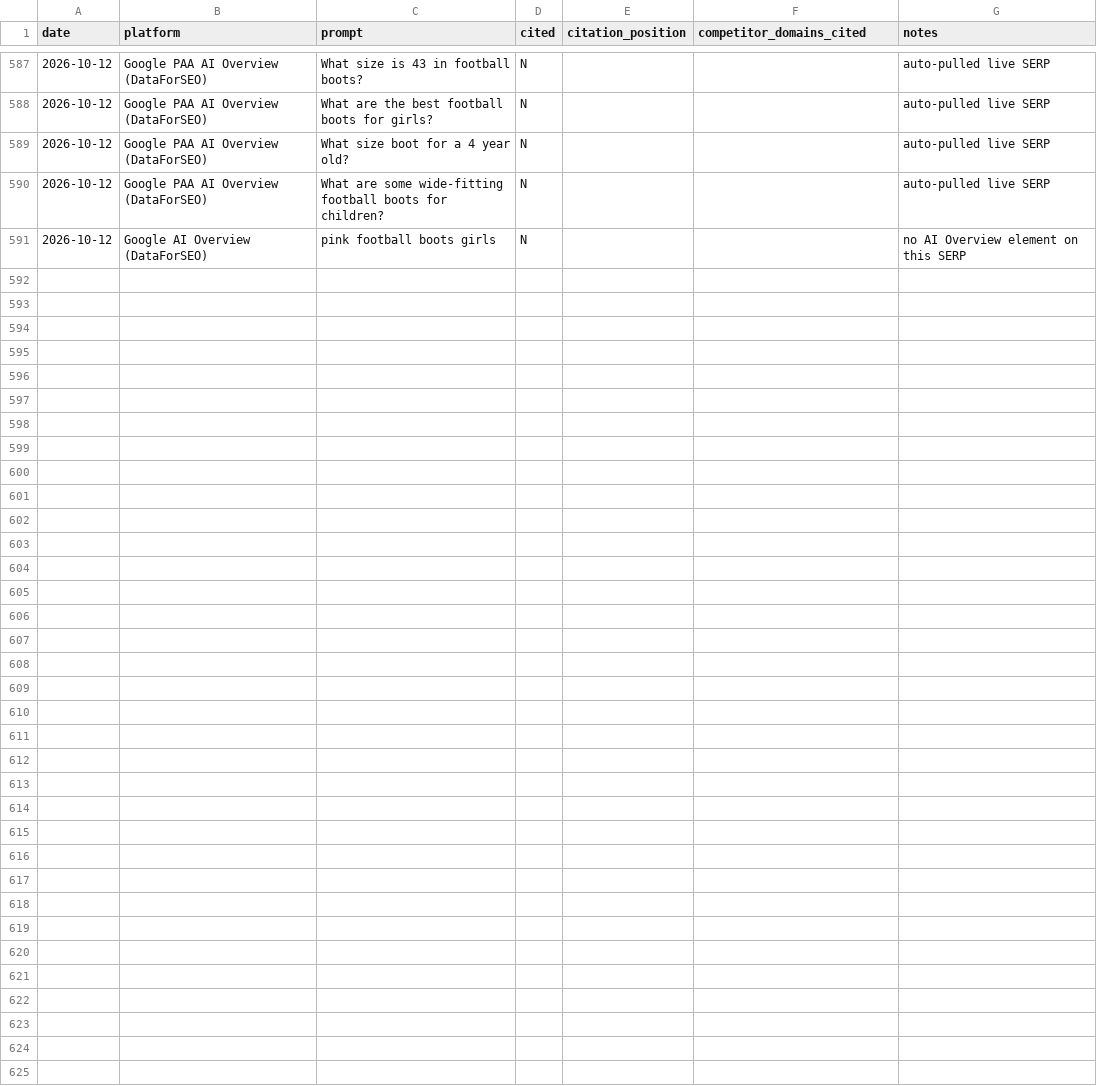
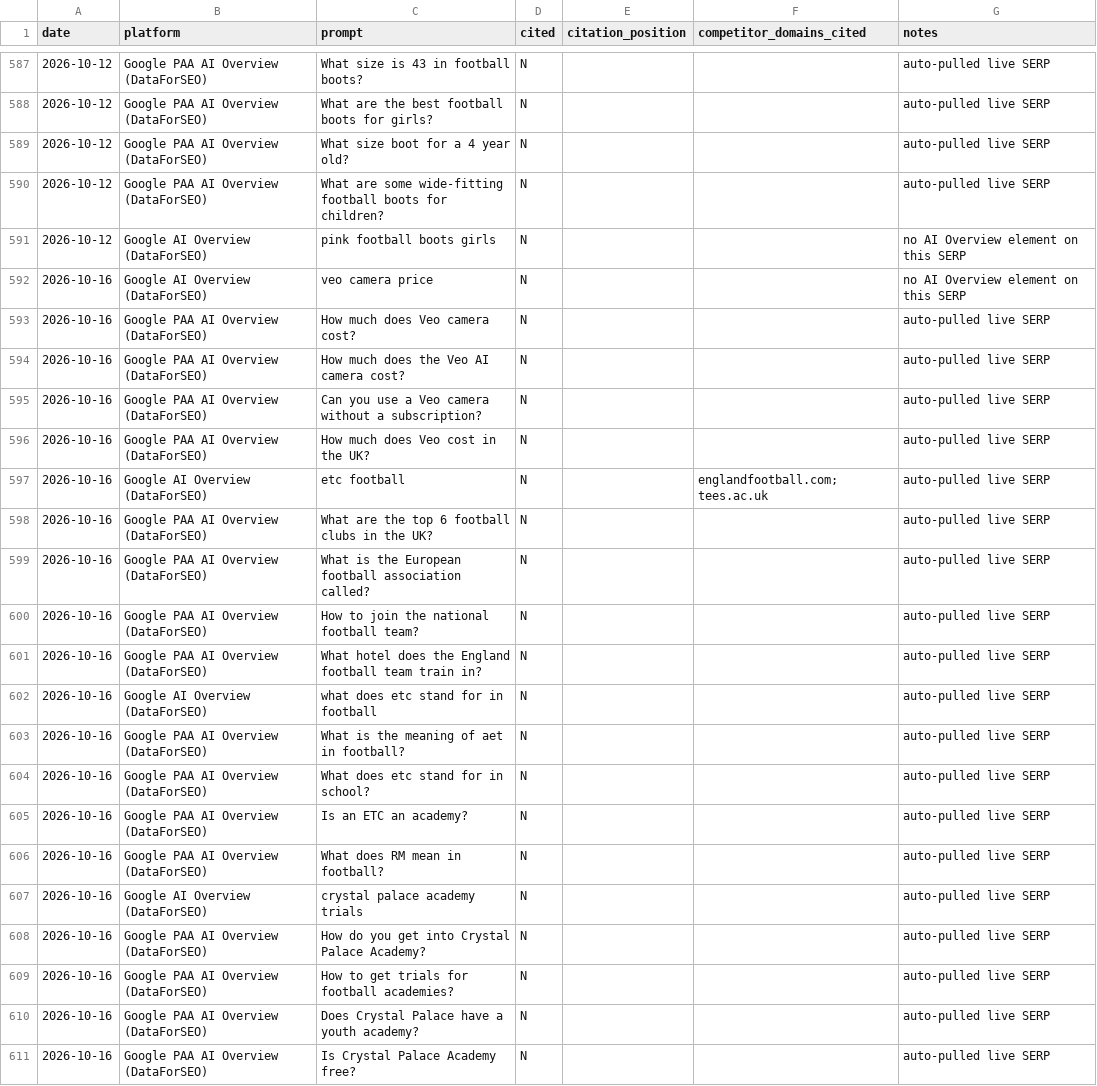
Before and after one commit to grahamjenner84-dot/football-parent, a CSV file: ai-citation-log.csv, drawn as a sheet; only a part is shown, gaps mark what is left out.

```diff
--- a/ai-citation-log.csv
+++ b/ai-citation-log.csv
@@ -591 +591,21 @@ date,platform,prompt,cited,citation_position,competitor_domains_cited,notes
 2026-10-12,Google AI Overview (DataForSEO),pink football boots girls,N,,,no AI Overview element on this SERP
+2026-10-16,Google AI Overview (DataForSEO),veo camera price,N,,,no AI Overview element on this SERP
+2026-10-16,Google PAA AI Overview (DataForSEO),How much does Veo camera cost?,N,,,auto-pulled live SERP
+2026-10-16,Google PAA AI Overview (DataForSEO),How much does the Veo AI camera cost?,N,,,auto-pulled live SERP
+2026-10-16,Google PAA AI Overview (DataForSEO),Can you use a Veo camera without a subscription?,N,,,auto-pulled live SERP
+2026-10-16,Google PAA AI Overview (DataForSEO),How much does Veo cost in the UK?,N,,,auto-pulled live SERP
+2026-10-16,Google AI Overview (DataForSEO),etc football,N,,englandfootball.com; tees.ac.uk,auto-pulled live SERP
+2026-10-16,Google PAA AI Overview (DataForSEO),What are the top 6 football clubs in the UK?,N,,,auto-pulled live SERP
+2026-10-16,Google PAA AI Overview (DataForSEO),What is the European football association called?,N,,,auto-pulled live SERP
+2026-10-16,Google PAA AI Overview (DataForSEO),How to join the national football team?,N,,,auto-pulled live SERP
+2026-10-16,Google PAA AI Overview (DataForSEO),What hotel does the England football team train in?,N,,,auto-pulled live SERP
+2026-10-16,Google AI Overview (DataForSEO),what does etc stand for in football,N,,,auto-pulled live SERP
+2026-10-16,Google PAA AI Overview (DataForSEO),What is the meaning of aet in football?,N,,,auto-pulled live SERP
+2026-10-16,Google PAA AI Overview (DataForSEO),What does etc stand for in school?,N,,,auto-pulled live SERP
+2026-10-16,Google PAA AI Overview (DataForSEO),Is an ETC an academy?,N,,,auto-pulled live SERP
+2026-10-16,Google PAA AI Overview (DataForSEO),What does RM mean in football?,N,,,auto-pulled live SERP
+2026-10-16,Google AI Overview (DataForSEO),crystal palace academy trials,N,,,auto-pulled live SERP
+2026-10-16,Google PAA AI Overview (DataForSEO),How do you get into Crystal Palace Academy?,N,,,auto-pulled live SERP
+2026-10-16,Google PAA AI Overview (DataForSEO),How to get trials for football academies?,N,,,auto-pulled live SERP
+2026-10-16,Google PAA AI Overview (DataForSEO),Does Crystal Palace have a youth academy?,N,,,auto-pulled live SERP
+2026-10-16,Google PAA AI Overview (DataForSEO),Is Crystal Palace Academy free?,N,,,auto-pulled live SERP
```
Also changed, not shown: 4 other files.
